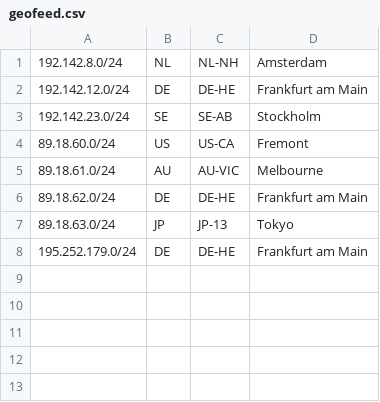
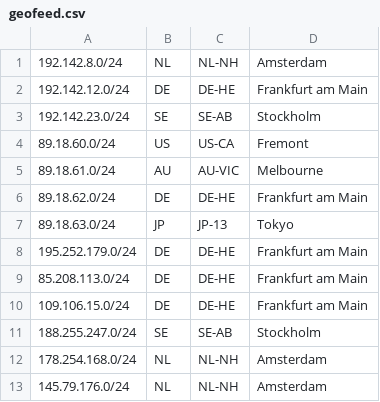
Before and after one commit to need-org/geo, a CSV file: geofeed.csv, drawn as a sheet.

Commit message:
Update geofeed.csv

```diff
--- a/geofeed.csv
+++ b/geofeed.csv
@@ -8 +8,6 @@
 195.252.179.0/24,DE,DE-HE,Frankfurt am Main,
+85.208.113.0/24,DE,DE-HE,Frankfurt am Main,
+109.106.15.0/24,DE,DE-HE,Frankfurt am Main,
+188.255.247.0/24,SE,SE-AB,Stockholm,
+178.254.168.0/24,NL,NL-NH,Amsterdam,
+145.79.176.0/24,NL,NL-NH,Amsterdam,
```
